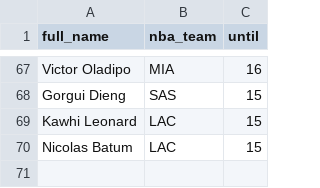
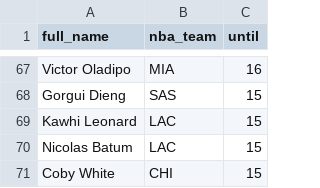
Before and after one commit to tefirman/FantasySports, a CSV file: FantasyBasketball_InjuredList.csv, drawn as a sheet; only a part is shown, gaps mark what is left out.

Commit message:
Update FantasyBasketball_InjuredList.csv

```diff
--- a/FantasyBasketball_InjuredList.csv
+++ b/FantasyBasketball_InjuredList.csv
@@ -70 +70,2 @@ Kawhi Leonard,LAC,15
 Nicolas Batum,LAC,15
+Coby White,CHI,15
```
